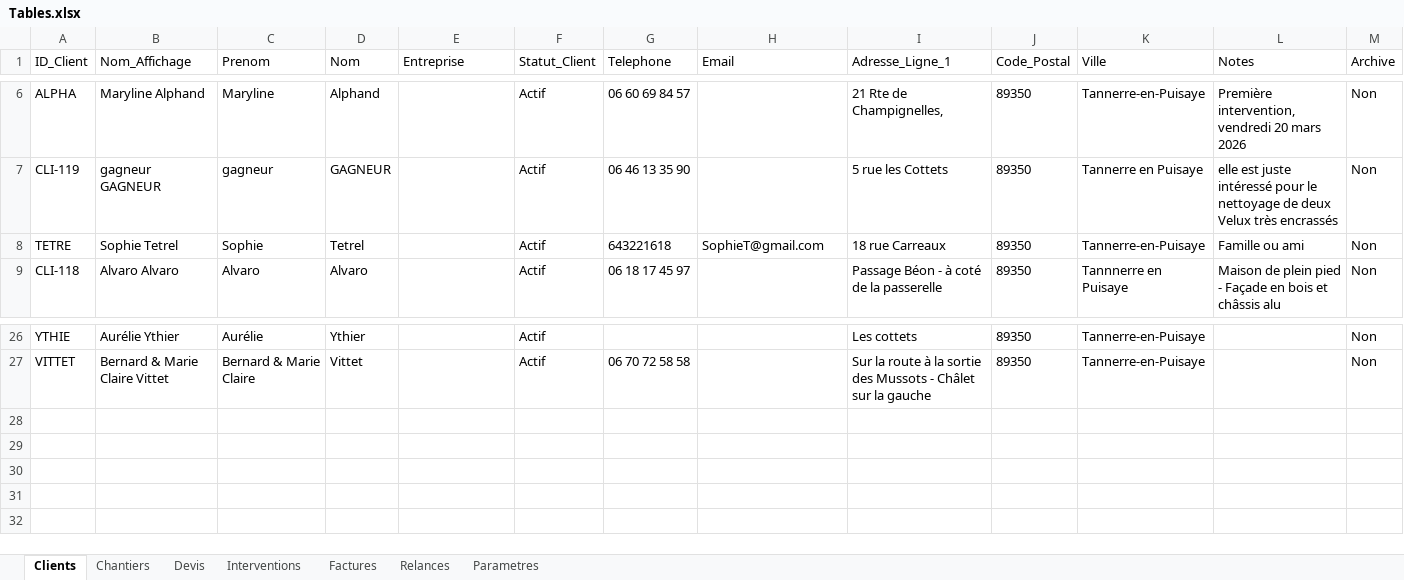
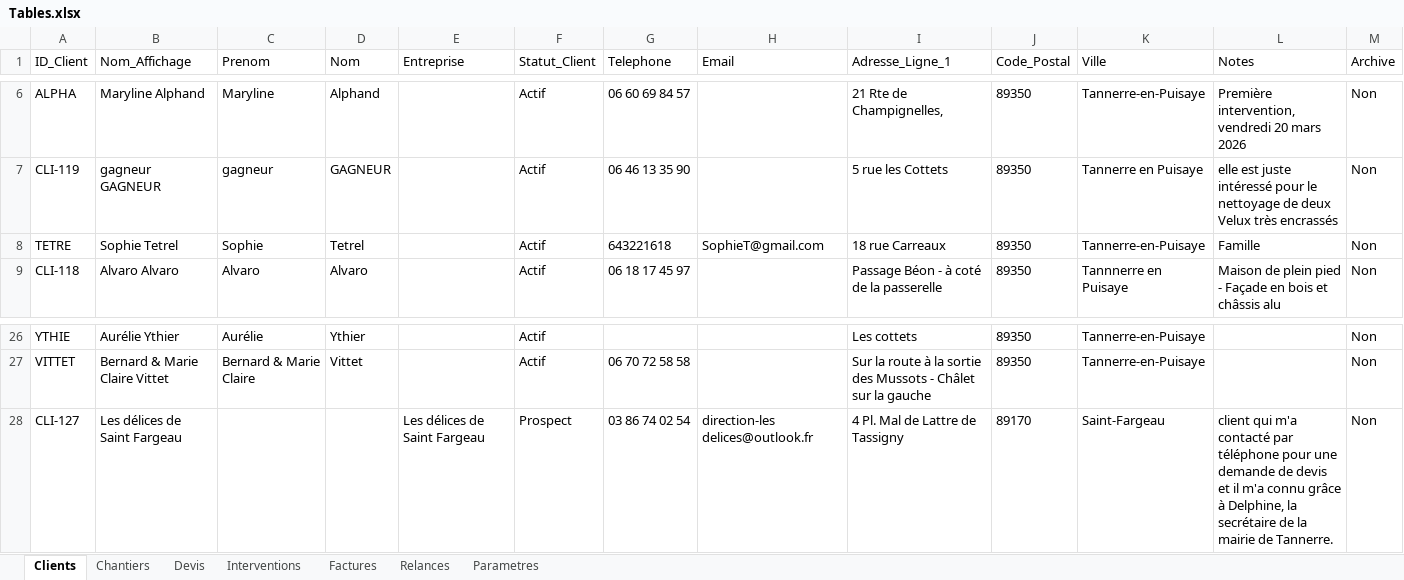
Before and after one commit to alainbphotographie-afk/AlainB-Pro-vitres, an Excel workbook: Tables.xlsx, sheet Clients, drawn as a sheet; only a part is shown, gaps mark what is left out; values as stored, in another font and other column widths than the file's, no borders; the diff names each change by its address in the sheet, - before the commit and + after, or states it on an @@ line.

```diff
--- a/Tables.xlsx (sheet Clients)
+++ b/Tables.xlsx (sheet Clients)
-L8 (Notes): Famille ou ami
+L8 (Notes): Famille
+row 28: CLI-127 | Les délices de Saint Fargeau |  |  | Les délices de Saint Fargeau | Prospect | 03 86 74 02 54 | direction-les delices@outlook.fr | 4 Pl. Mal de Lattre de Tassigny | 89170 | Saint-Fargeau | client qui m'a contacté par téléphone pour une demande de devis et il m'a connu grâce à Delphine, la secrétaire de la mairie de Tannerre. | Non
```
Also changed, not shown: sheet Chantiers, sheet Devis, sheet Interventions, sheet Parametres.
